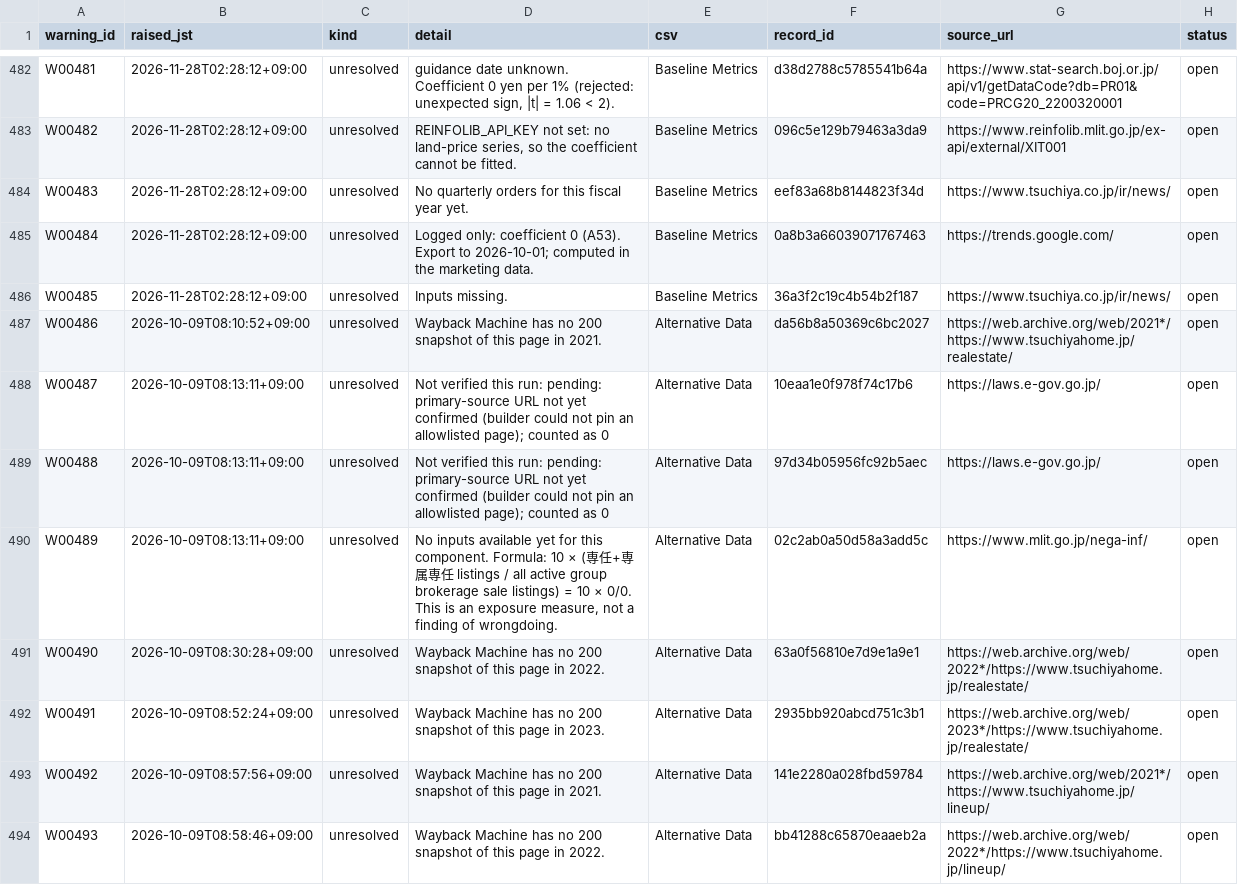
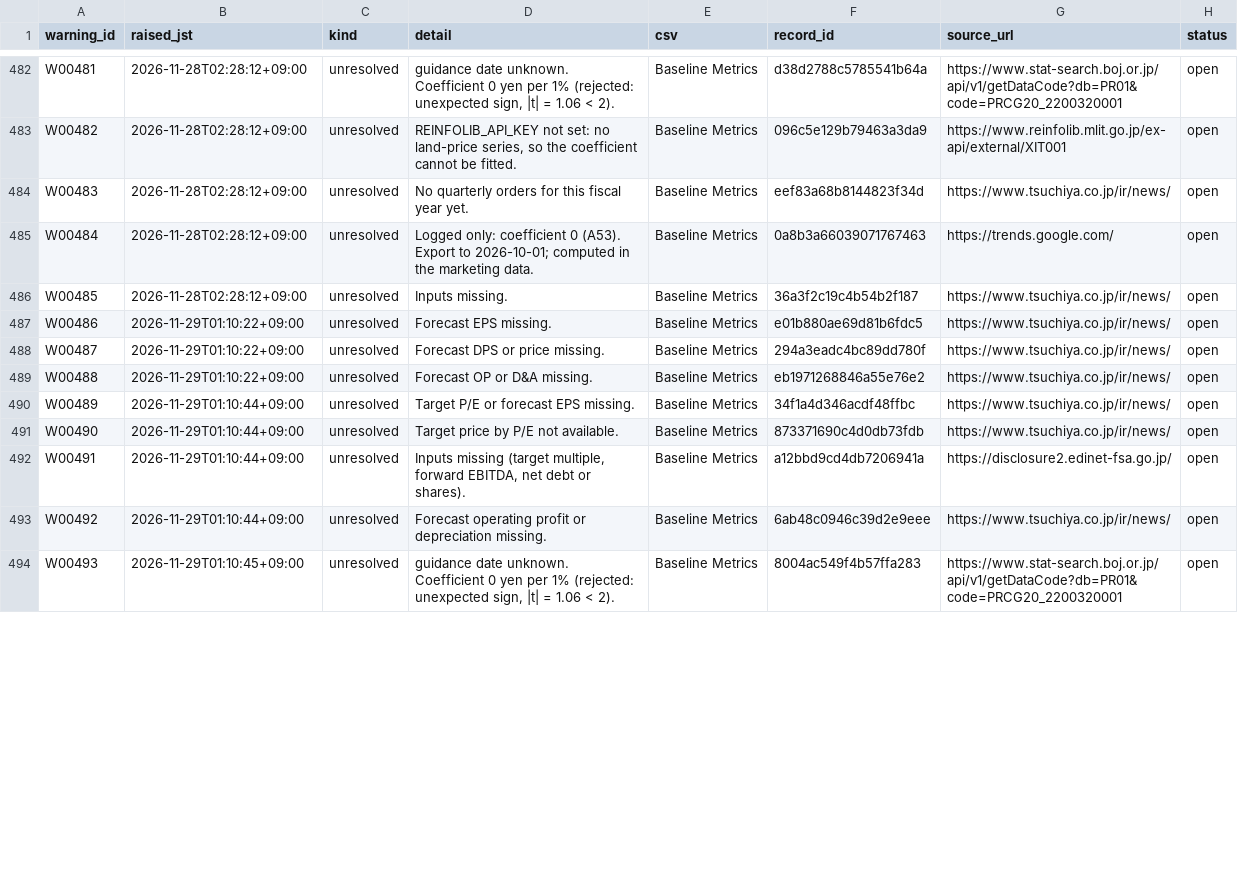
Before and after one commit to renishly/tsuchiya_holdings, a CSV file: v2/app/state/agent_warnings.csv, drawn as a sheet; only a part is shown, gaps mark what is left out; the diff covers the shown part only.

```diff
--- a/v2/app/state/agent_warnings.csv
+++ b/v2/app/state/agent_warnings.csv
@@ -486,9 +486,9 @@ W00484,2026-11-28T02:28:12+09:00,unresolved,Logged only: coefficient 0 (A53). Ex
 W00485,2026-11-28T02:28:12+09:00,unresolved,Inputs missing.,Baseline Metrics,36a3f2c19c4b54b2f187,https://www.tsuchiya.co.jp/ir/news/,open
-W00486,2026-10-09T08:10:52+09:00,unresolved,Wayback Machine has no 200 snapshot of this page in 2021.,Alternative Data,da56b8a50369c6bc2027,https://web.archive.org/web/2021*/https://www.tsuchiyahome.jp/realestate/,open
-W00487,2026-10-09T08:13:11+09:00,unresolved,Not verified this run: pending: primary-source URL not yet confirmed (builder could not pin an allowlisted page); counted as 0,Alternative Data,10eaa1e0f978f74c17b6,https://laws.e-gov.go.jp/,open
-W00488,2026-10-09T08:13:11+09:00,unresolved,Not verified this run: pending: primary-source URL not yet confirmed (builder could not pin an allowlisted page); counted as 0,Alternative Data,97d34b05956fc92b5aec,https://laws.e-gov.go.jp/,open
-W00489,2026-10-09T08:13:11+09:00,unresolved,"No inputs available yet for this component. Formula: 10 × (専任+専属専任 listings / all active group brokerage sale listings) = 10 × 0/0. This is an exposure measure, not a finding of wrongdoing.",Alternative Data,02c2ab0a50d58a3add5c,https://www.mlit.go.jp/nega-inf/,open
-W00490,2026-10-09T08:30:28+09:00,unresolved,Wayback Machine has no 200 snapshot of this page in 2022.,Alternative Data,63a0f56810e7d9e1a9e1,https://web.archive.org/web/2022*/https://www.tsuchiyahome.jp/realestate/,open
-W00491,2026-10-09T08:52:24+09:00,unresolved,Wayback Machine has no 200 snapshot of this page in 2023.,Alternative Data,2935bb920abcd751c3b1,https://web.archive.org/web/2023*/https://www.tsuchiyahome.jp/realestate/,open
-W00492,2026-10-09T08:57:56+09:00,unresolved,Wayback Machine has no 200 snapshot of this page in 2021.,Alternative Data,141e2280a028fbd59784,https://web.archive.org/web/2021*/https://www.tsuchiyahome.jp/lineup/,open
-W00493,2026-10-09T08:58:46+09:00,unresolved,Wayback Machine has no 200 snapshot of this page in 2022.,Alternative Data,bb41288c65870eaaeb2a,https://web.archive.org/web/2022*/https://www.tsuchiyahome.jp/lineup/,open
+W00486,2026-11-29T01:10:22+09:00,unresolved,Forecast EPS missing.,Baseline Metrics,e01b880ae69d81b6fdc5,https://www.tsuchiya.co.jp/ir/news/,open
+W00487,2026-11-29T01:10:22+09:00,unresolved,Forecast DPS or price missing.,Baseline Metrics,294a3eadc4bc89dd780f,https://www.tsuchiya.co.jp/ir/news/,open
+W00488,2026-11-29T01:10:22+09:00,unresolved,Forecast OP or D&A missing.,Baseline Metrics,eb1971268846a55e76e2,https://www.tsuchiya.co.jp/ir/news/,open
+W00489,2026-11-29T01:10:44+09:00,unresolved,Target P/E or forecast EPS missing.,Baseline Metrics,34f1a4d346acdf48ffbc,https://www.tsuchiya.co.jp/ir/news/,open
+W00490,2026-11-29T01:10:44+09:00,unresolved,Target price by P/E not available.,Baseline Metrics,873371690c4d0db73fdb,https://www.tsuchiya.co.jp/ir/news/,open
+W00491,2026-11-29T01:10:44+09:00,unresolved,"Inputs missing (target multiple, forward EBITDA, net debt or shares).",Baseline Metrics,a12bbd9cd4db7206941a,https://disclosure2.edinet-fsa.go.jp/,open
+W00492,2026-11-29T01:10:44+09:00,unresolved,Forecast operating profit or depreciation missing.,Baseline Metrics,6ab48c0946c39d2e9eee,https://www.tsuchiya.co.jp/ir/news/,open
+W00493,2026-11-29T01:10:45+09:00,unresolved,"guidance date unknown. Coefficient 0 yen per 1% (rejected: unexpected sign, |t| = 1.06 < 2).",Baseline Metrics,8004ac549f4b57ffa283,https://www.stat-search.boj.or.jp/api/v1/getDataCode?db=PR01&code=PRCG20_2200320001,open
```
Also changed, not shown: 12 added rows and 30 edited cells elsewhere in this file, v2/app/logs/debug_runs.csv, 31 other files.
